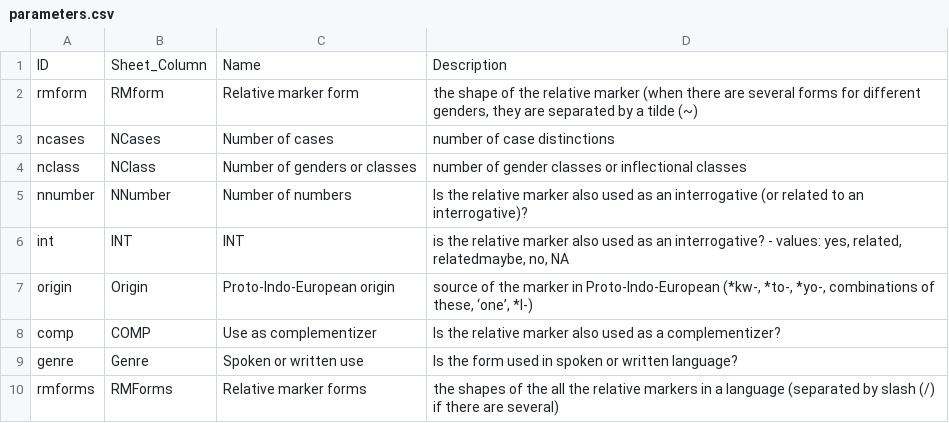
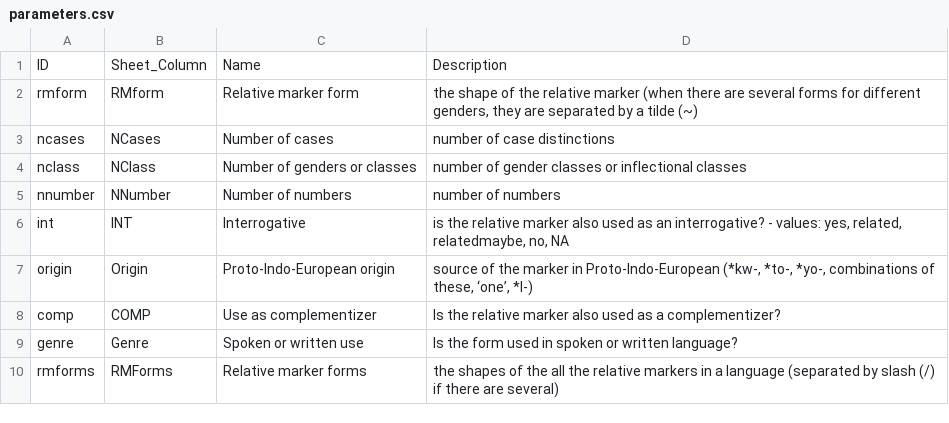
Before and after one commit to haspelmath/audersetinterrog, a CSV file: etc/parameters.csv, drawn as a sheet.

Commit message:
Update parameters.csv

```diff
--- a/etc/parameters.csv
+++ b/etc/parameters.csv
@@ -4,4 +4,4 @@ ncases,NCases,Number of cases,number of case distinctions
 nclass,NClass,Number of genders or classes,number of gender classes or inflectional classes
-nnumber,NNumber,Number of numbers,Is the relative marker also used as an interrogative (or related to an interrogative)?
-int,INT,INT,"is the relative marker also used as an interrogative? - values: yes, related, relatedmaybe, no, NA"
+nnumber,NNumber,Number of numbers,number of numbers
+int,INT,Interrogative,"is the relative marker also used as an interrogative? - values: yes, related, relatedmaybe, no, NA"
 origin,Origin,Proto-Indo-European origin,"source of the marker in Proto-Indo-European (*kw-, *to-, *yo-, combinations of these, ‘one’, *l-)"
```
